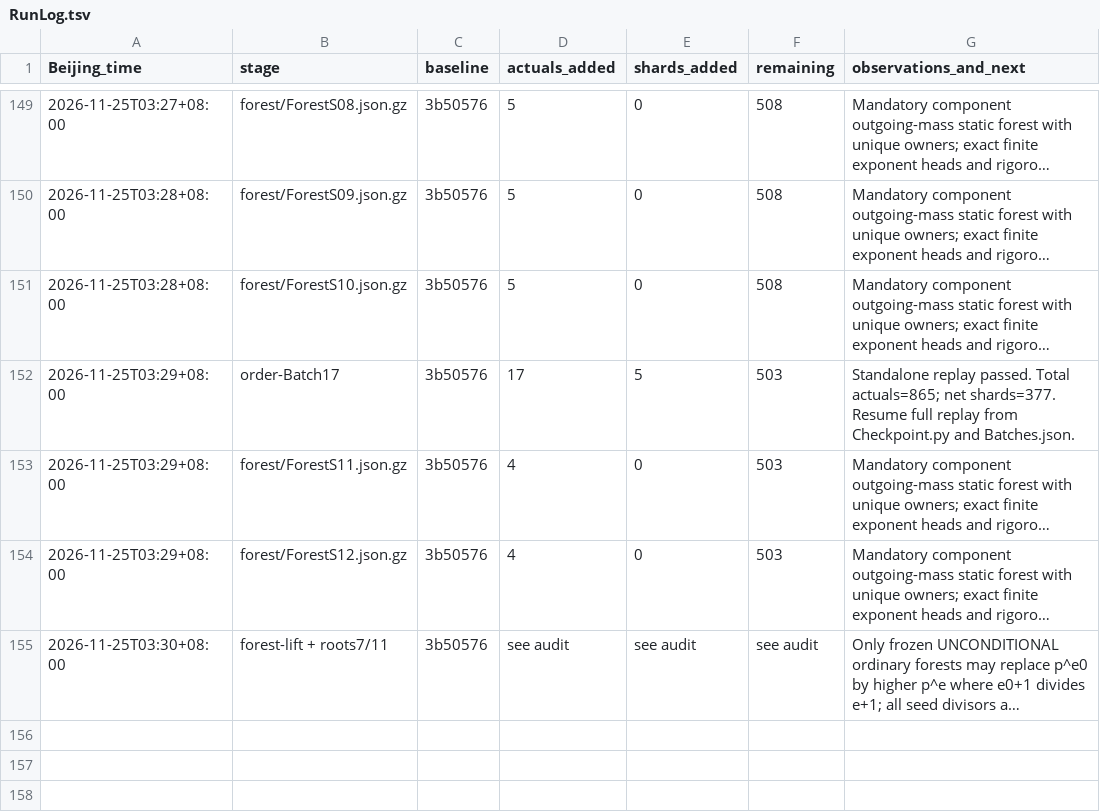
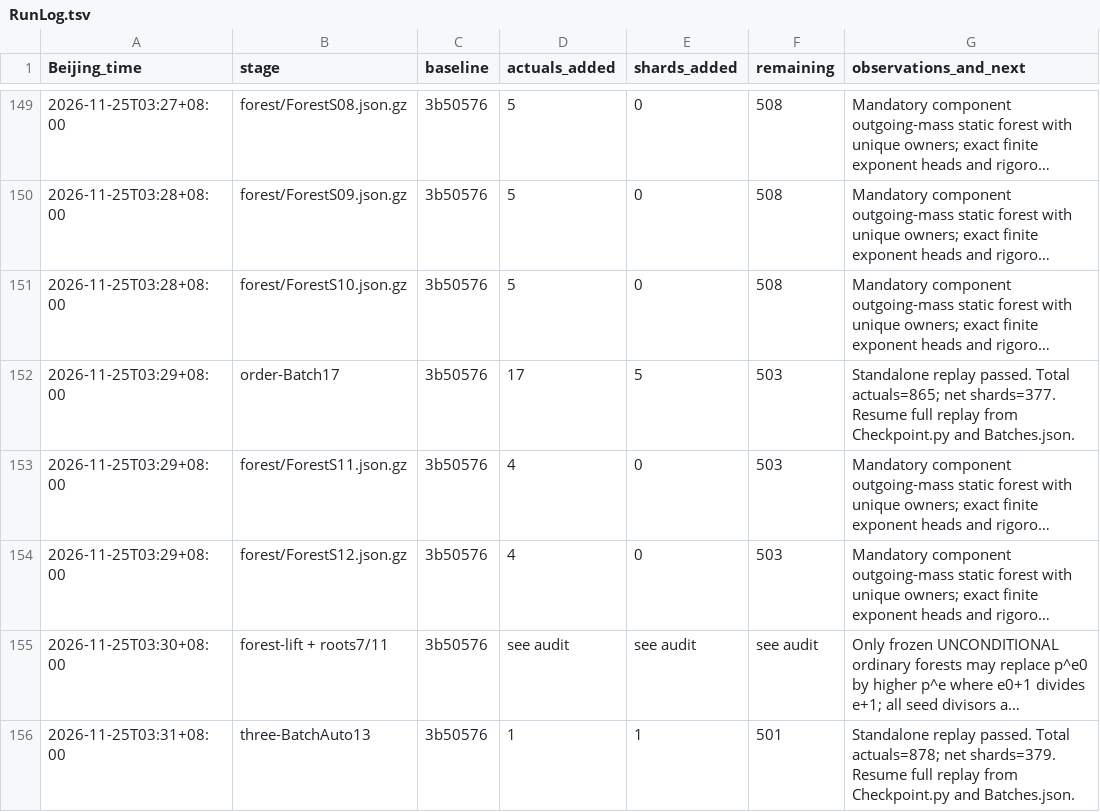
Before and after one commit to stormwhip/PerfectNumbers, a TSV file: Research/NightMerge/RunLog.tsv, drawn as a sheet; only a part is shown, gaps mark what is left out; long unchanged cells end in …; the diff names each change by its address in the sheet, - before the commit and + after, or states it on an @@ line.

Commit message:
Checkpoint three/BatchAuto13: 1 more verified exponents, 1 net shards

```diff
--- a/Research/NightMerge/RunLog.tsv
+++ b/Research/NightMerge/RunLog.tsv
+row 156: 2026-11-25T03:31+08:00 | three-BatchAuto13 | 3b50576 | 1 | 1 | 501 | Standalone replay passed. Total actuals=878; net shards=379. Resume full replay from Checkpoint.py and Batches.json.
```
Also changed, not shown: 5 other files.
